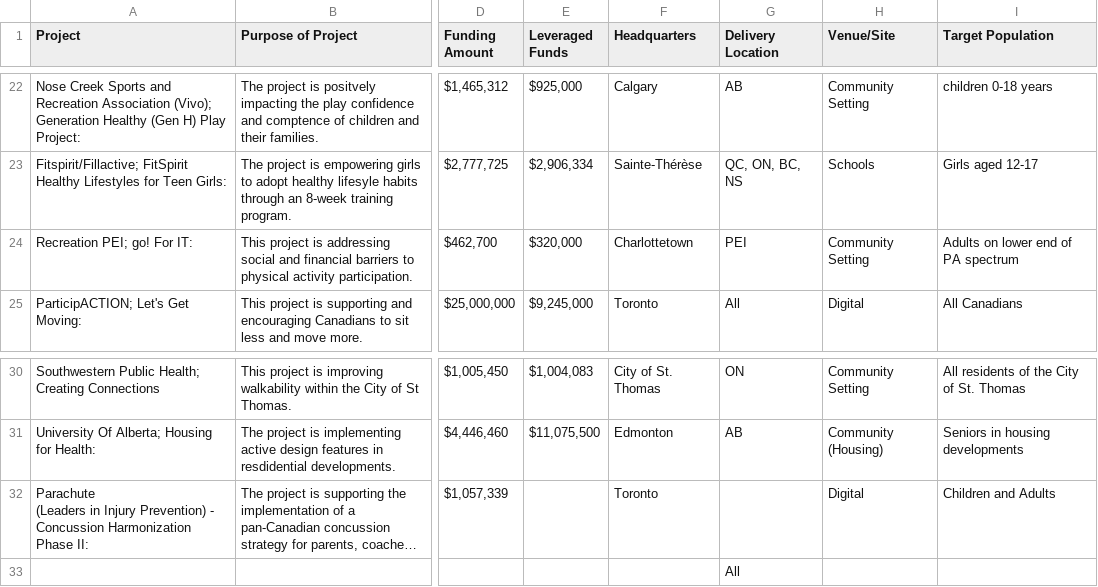
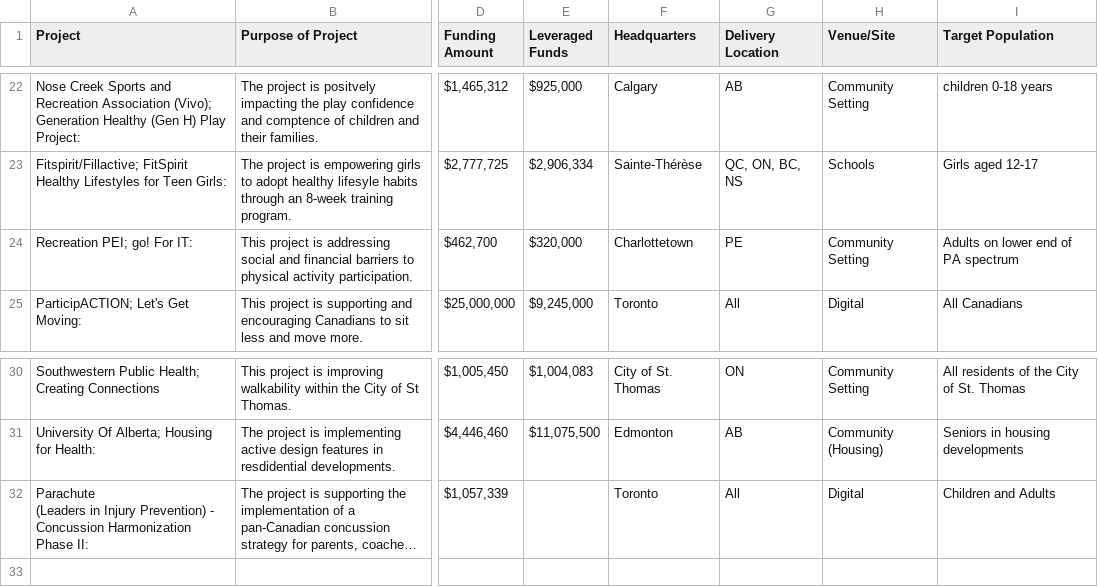
Before and after one commit to phac-aspc/Multi-Sectoral-Partnerships, a CSV file: data/partnerships_v6.csv, drawn as a sheet; only a part is shown, gaps mark what is left out; long unchanged cells end in …; rows hold the shown columns only; the diff names each change by its address in the sheet, - before the commit and + after, or states it on an @@ line.

```diff
--- a/data/partnerships_v6.csv
+++ b/data/partnerships_v6.csv
-G24 (Delivery Location): PEI
+G24 (Delivery Location): PE
-G32 (Delivery Location): (empty)
+G32 (Delivery Location): All
-row 33:  |  |  |  |  | All
```
Also changed, not shown: data/partnerships_v5.csv, 7 other files.
